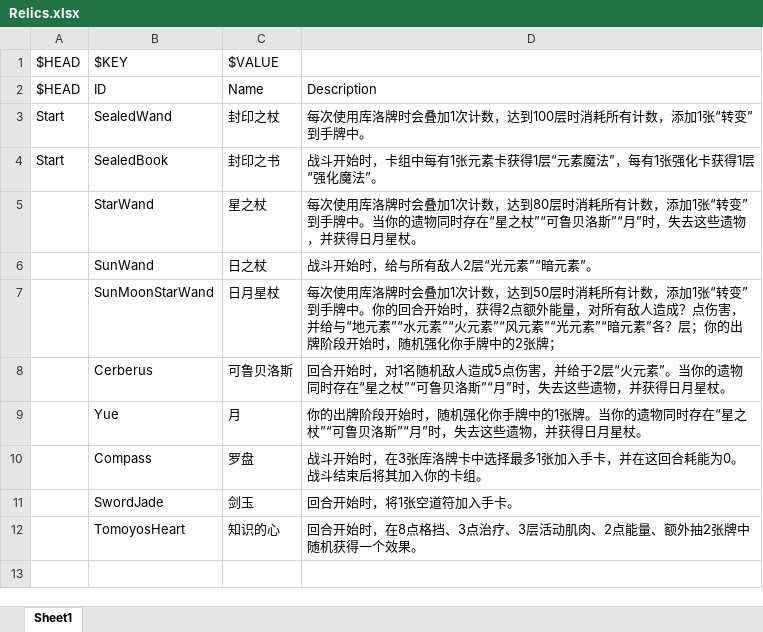
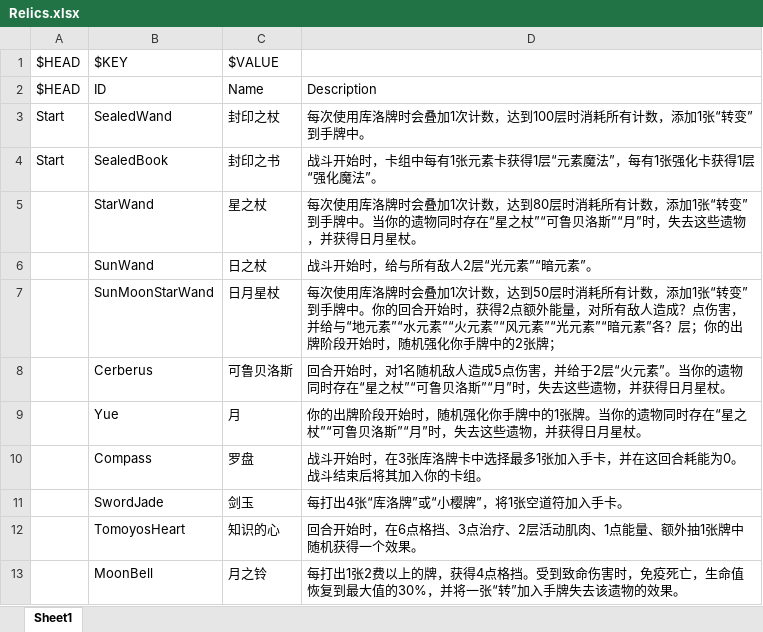
Before and after one commit to tuzishu/KinomotoSakuraMod, an Excel workbook: Excel/Relics.xlsx, sheet Sheet1, drawn as a sheet; values as stored, in another font and other column widths than the file's, no borders; the diff names each change by its address in the sheet, - before the commit and + after, or states it on an @@ line.

Commit message:
遗物

```diff
--- a/Excel/Relics.xlsx (sheet Sheet1)
+++ b/Excel/Relics.xlsx (sheet Sheet1)
-D11: 回合开始时，将1张空道符加入手卡。
+D11: 每打出4张“库洛牌”或“小樱牌”，将1张空道符加入手卡。
-D12: 回合开始时，在8点格挡、3点治疗、3层活动肌肉、2点能量、额外抽2张牌中随机获得一个效果。
+D12: 回合开始时，在6点格挡、3点治疗、2层活动肌肉、1点能量、额外抽1张牌中随机获得一个效果。
+row 13:  | MoonBell | 月之铃 | 每打出1张2费以上的牌，获得4点格挡。受到致命伤害时，免疫死亡，生命值恢复到最大值的30%，并将一张“转”加入手牌失去该遗物的效果。
```
